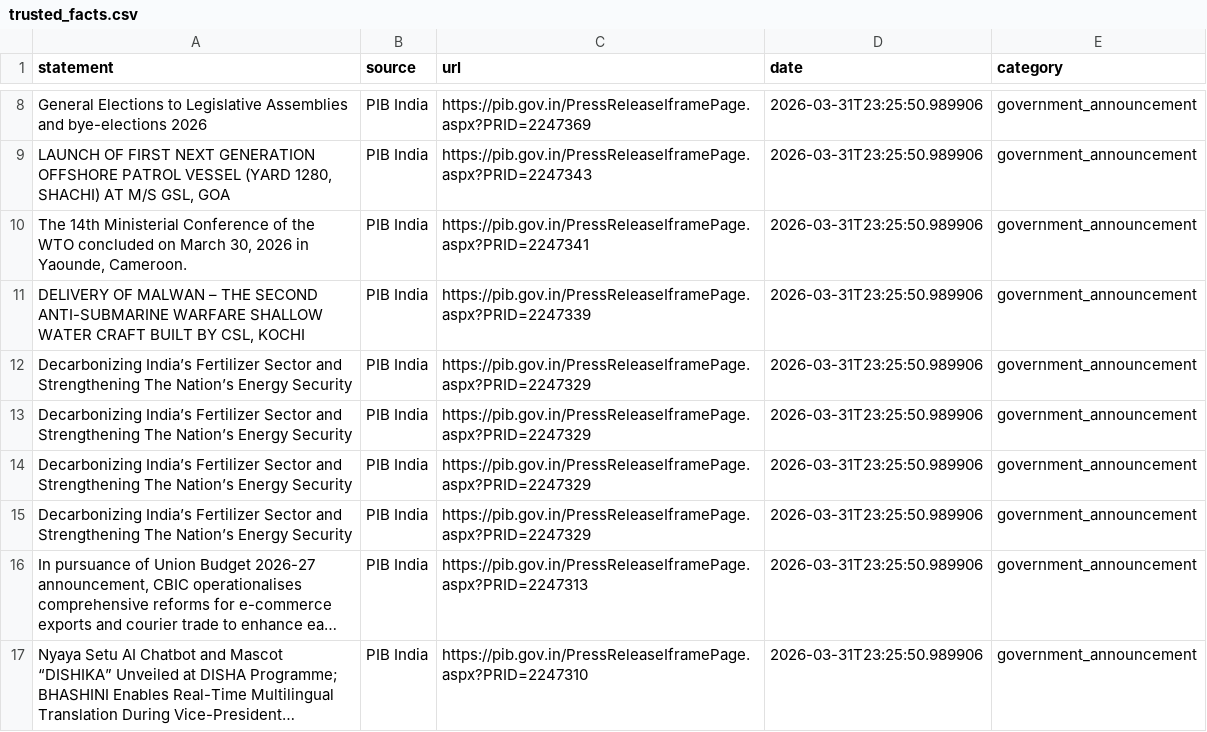
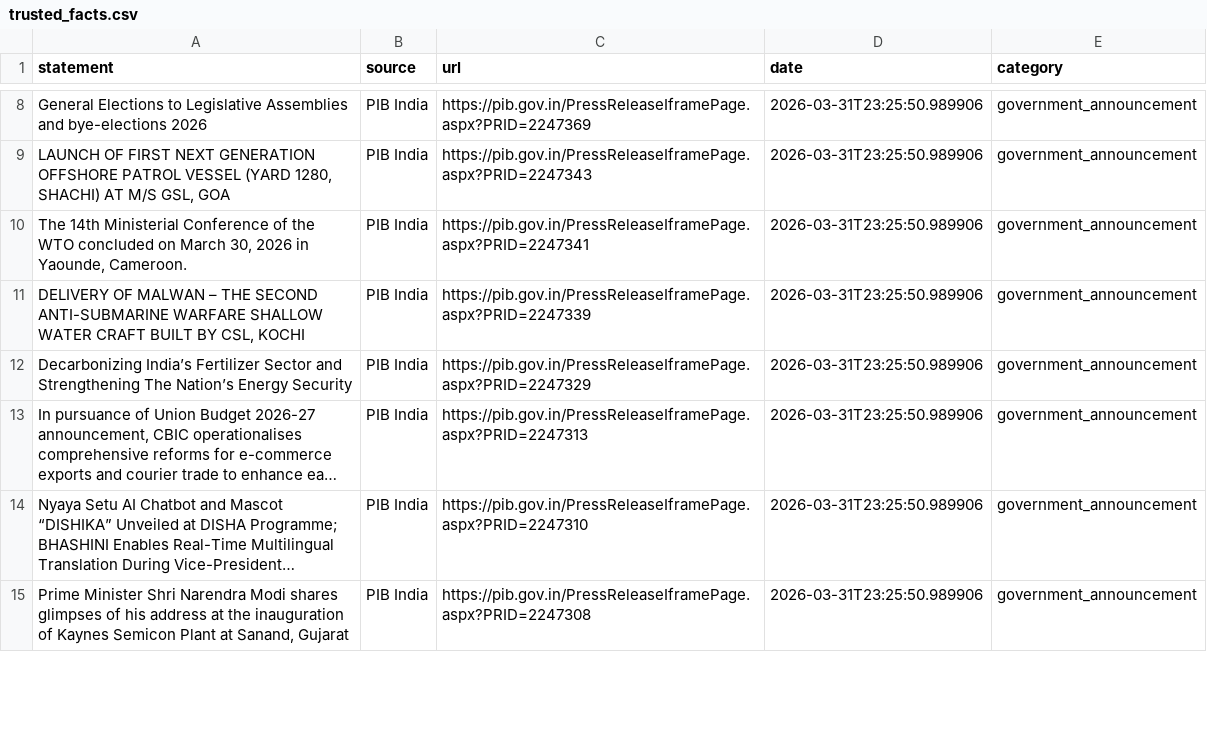
Before and after one commit to santoshkkashyap25/llm-fact-checker, a CSV file: data/trusted_facts.csv, drawn as a sheet; only a part is shown, gaps mark what is left out; the shorter side is filled out with more unchanged rows; long unchanged cells end in …; the diff names each change by its address in the sheet, - before the commit and + after, or states it on an @@ line.

Commit message:
feat: implement data scraping and upsert functionality with FAISS and BM25 indexing support

```diff
--- a/data/trusted_facts.csv
+++ b/data/trusted_facts.csv
-row 13: Decarbonizing India’s Fertilizer Sector and Strengthening The Nation’s Energy Security | PIB India | https://pib.gov.in/PressReleaseIframePage.aspx?PRID=2247329 | 2026-03-31T23:25:50.989906 | government_announcement
-row 14: Decarbonizing India’s Fertilizer Sector and Strengthening The Nation’s Energy Security | PIB India | https://pib.gov.in/PressReleaseIframePage.aspx?PRID=2247329 | 2026-03-31T23:25:50.989906 | government_announcement
-row 15: Decarbonizing India’s Fertilizer Sector and Strengthening The Nation’s Energy Security | PIB India | https://pib.gov.in/PressReleaseIframePage.aspx?PRID=2247329 | 2026-03-31T23:25:50.989906 | government_announcement
```
Also changed, not shown: 4 other files.
